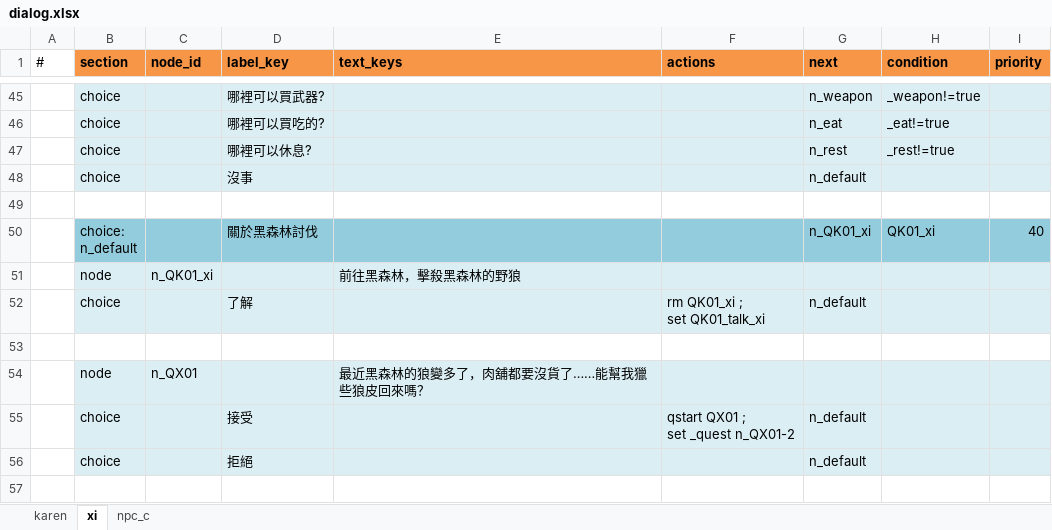
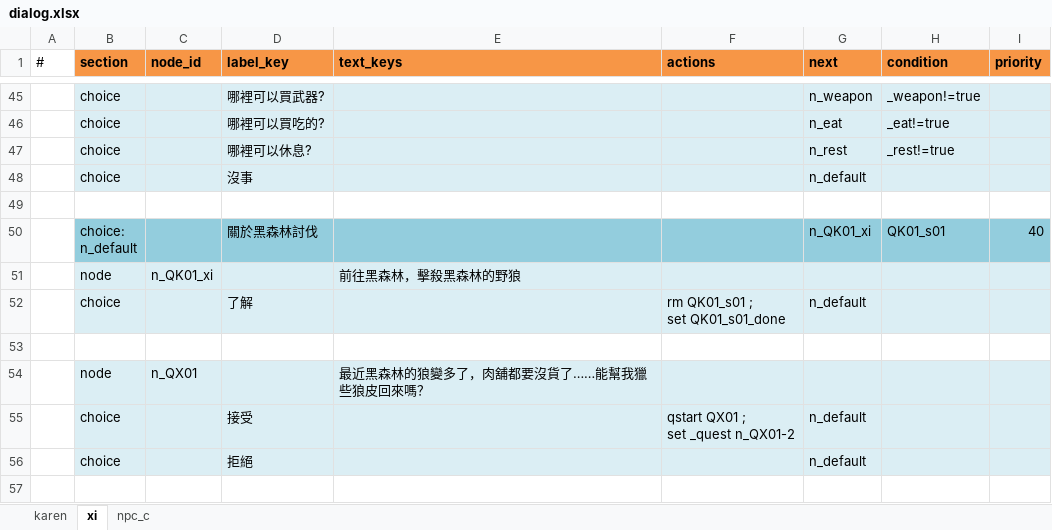
Before and after one commit to bwm0822/game_02, an Excel workbook: xls/dialog.xlsx, sheet xi, drawn as a sheet; only a part is shown, gaps mark what is left out; values as stored, in another font and other column widths than the file's, no borders; ↵ is a line break in a cell; the diff names each change by its address in the sheet, - before the commit and + after, or states it on an @@ line.

Commit message:
fix: 統一 quest/dialog flag 命名慣例，補上 QK01 漏改的部分
- flag 命名改成 <questId>_s<stepNum>/<questId>_s<stepNum>_done 的一致慣例
  （原本 QK01_xi/QK01_talk_xi、QX01_karen/QX01_karen_done 這類各任務各自
  取名的舊名字），並把清除時機從「任務完成時集中清」改成「該 step 一旦
  達成，由 step 自己的 actions 立刻 rm 掉自己用到的 flag」
- 補上這次改名漏掉的一處：dialog.xlsx 的 xi sheet 還在用舊名字
  QK01_xi/QK01_talk_xi，跟 quest.xlsx 已經改成的 QK01_s01/QK01_s01_done
  對不上，會讓 QK01 卡在 step_01，已同步改掉
- 逐一核對 QK01/QX01/QX02 三條任務線的 flag：set → condition/complete →
  rm 三邊都對得上，沒有孤兒旗標
- 訂正 docs/quest-dialog-architecture.md §3.4／移除 §6.2：原本記錄
  「onFlag() 疑似沒有呼叫點」是過時資訊，Record.setVar()（record.js:142-146）
  本身就會呼叫 QuestManager.onFlag()，flag 類型的任務步驟其實一直都會被
  動觸發檢查

quest.json/dialog.json 已重新產生。

```diff
--- a/xls/dialog.xlsx (sheet xi)
+++ b/xls/dialog.xlsx (sheet xi)
-H50 (condition): QK01_xi
+H50 (condition): QK01_s01
-F52 (actions): rm QK01_xi ; ↵ set QK01_talk_xi
+F52 (actions): rm QK01_s01 ; ↵ set QK01_s01_done
```
Also changed, not shown: sheet karen, xls/quest.xlsx, 4 other files.
